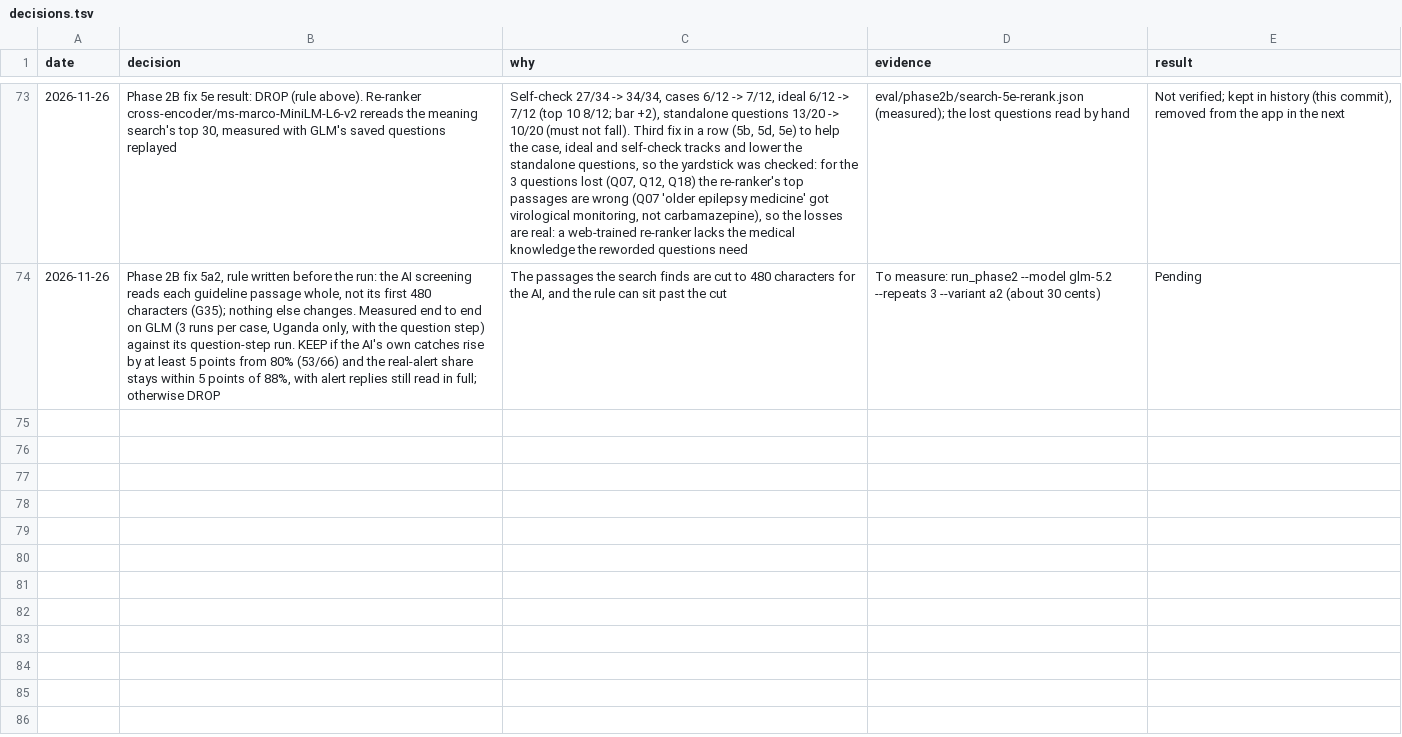
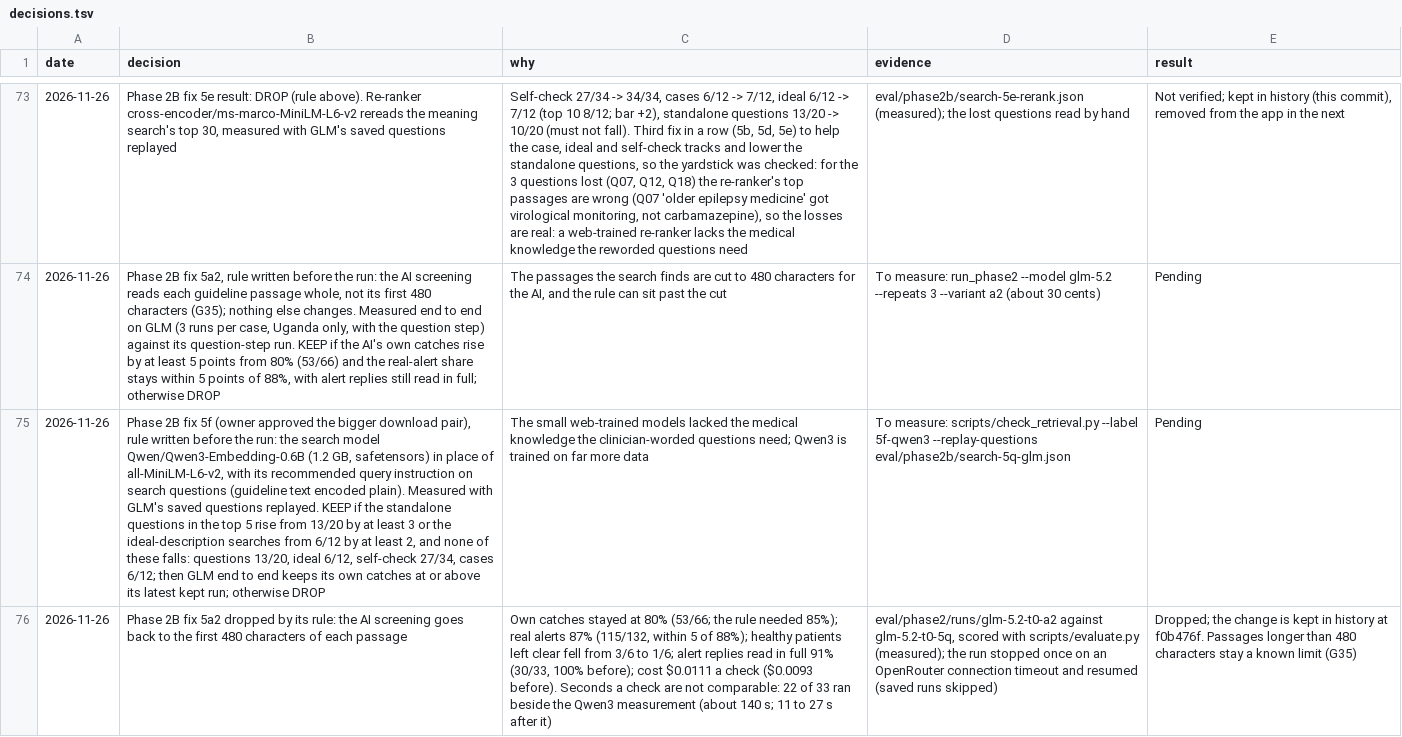
Before and after one commit to atwine/artemis-hiv, a TSV file: docs/decisions.tsv, drawn as a sheet; only a part is shown, gaps mark what is left out; the diff names each change by its address in the sheet, - before the commit and + after, or states it on an @@ line.

```diff
--- a/docs/decisions.tsv
+++ b/docs/decisions.tsv
+row 75: 2026-11-26 | Phase 2B fix 5f (owner approved the bigger download pair), rule written before the run: the search model Qwen/Qwen3-Embedding-0.6B (1.2 GB, safetensors) in place of all-MiniLM-L6-v2, with its recommended query instruction on search questions (guideline text encoded plain). Measured with GLM's saved questions replayed. KEEP if the standalone questions in the top 5 rise from 13/20 by at least 3 or the ideal-description searches from 6/12 by at least 2, and none of these falls: questions 13/20, ideal 6/12, self-check 27/34, cases 6/12; then GLM end to end keeps its own catches at or above its latest kept run; otherwise DROP | The small web-trained models lacked the medical knowledge the clinician-worded questions need; Qwen3 is trained on far more data | To measure: scripts/check_retrieval.py --label 5f-qwen3 --replay-questions eval/phase2b/search-5q-glm.json | Pending
+row 76: 2026-11-26 | Phase 2B fix 5a2 dropped by its rule: the AI screening goes back to the first 480 characters of each passage | Own catches stayed at 80% (53/66; the rule needed 85%); real alerts 87% (115/132, within 5 of 88%); healthy patients left clear fell from 3/6 to 1/6; alert replies read in full 91% (30/33, 100% before); cost $0.0111 a check ($0.0093 before). Seconds a check are not comparable: 22 of 33 ran beside the Qwen3 measurement (about 140 s; 11 to 27 s after it) | eval/phase2/runs/glm-5.2-t0-a2 against glm-5.2-t0-5q, scored with scripts/evaluate.py (measured); the run stopped once on an OpenRouter connection timeout and resumed (saved runs skipped) | Dropped; the change is kept in history at f0b476f. Passages longer than 480 characters stay a known limit (G35)
```
Also changed, not shown: 35 other files.
